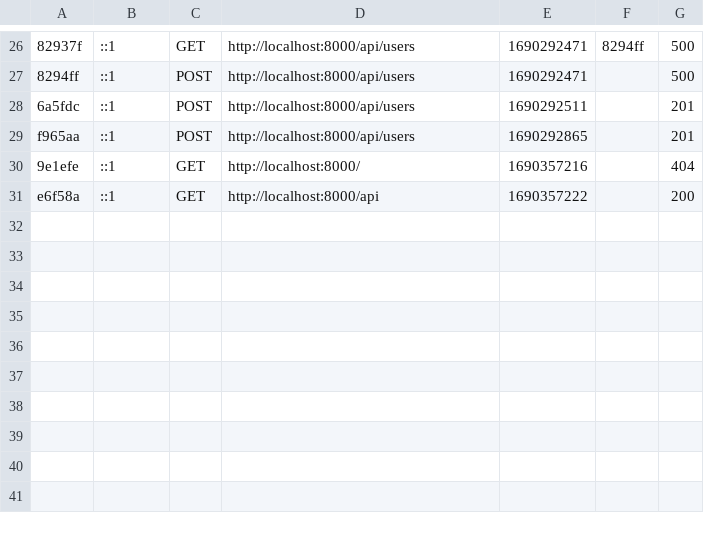
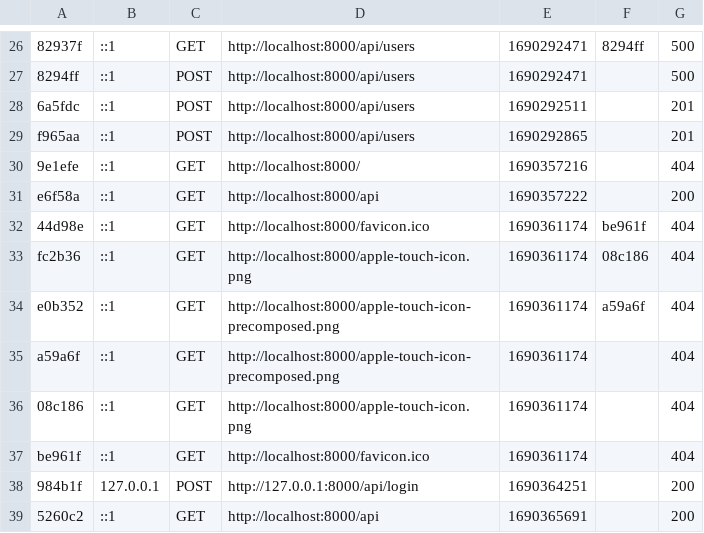
Before and after one commit to XyloxExe/server-crm-hdm, a CSV file: api-crm-hdm/var/cache/dev/profiler/index.csv, drawn as a sheet; only a part is shown, gaps mark what is left out.

```diff
--- a/api-crm-hdm/var/cache/dev/profiler/index.csv
+++ b/api-crm-hdm/var/cache/dev/profiler/index.csv
@@ -31 +31,9 @@ f965aa,::1,POST,http://localhost:8000/api/users,1690292865,,201
 e6f58a,::1,GET,http://localhost:8000/api,1690357222,,200
+44d98e,::1,GET,http://localhost:8000/favicon.ico,1690361174,be961f,404
+fc2b36,::1,GET,http://localhost:8000/apple-touch-icon.png,1690361174,08c186,404
+e0b352,::1,GET,http://localhost:8000/apple-touch-icon-precomposed.png,1690361174,a59a6f,404
+a59a6f,::1,GET,http://localhost:8000/apple-touch-icon-precomposed.png,1690361174,,404
+08c186,::1,GET,http://localhost:8000/apple-touch-icon.png,1690361174,,404
+be961f,::1,GET,http://localhost:8000/favicon.ico,1690361174,,404
+984b1f,127.0.0.1,POST,http://127.0.0.1:8000/api/login,1690364251,,200
+5260c2,::1,GET,http://localhost:8000/api,1690365691,,200
```
Also changed, not shown: 8 other files.
